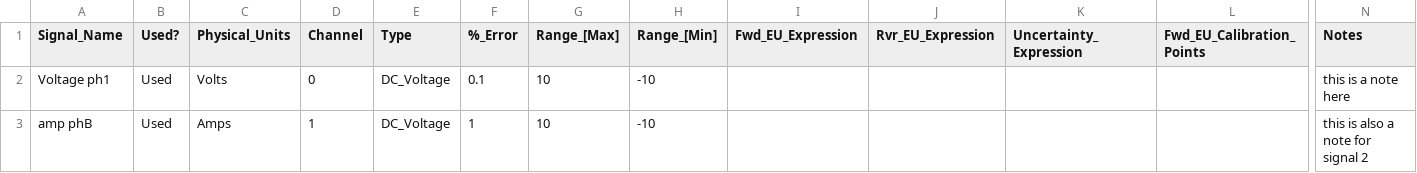
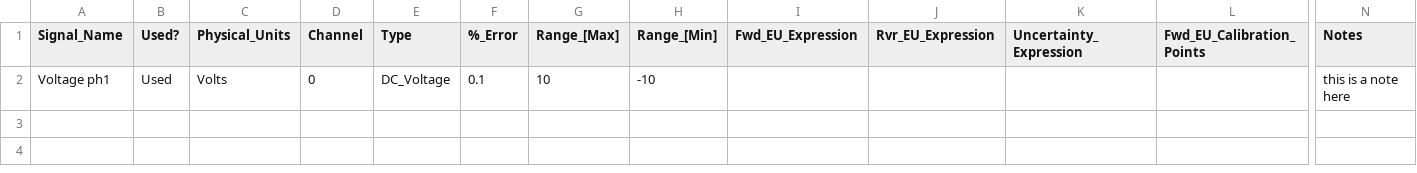
Before and after one commit to SeanPluemer/DAQ-Website, a CSV file: DAQ_Tests/files_from_server/signal_config.csv, drawn as a sheet; only a part is shown, gaps mark what is left out; rows hold the shown columns only; the diff names each change by its address in the sheet, - before the commit and + after, or states it on an @@ line.

```diff
--- a/DAQ_Tests/files_from_server/signal_config.csv
+++ b/DAQ_Tests/files_from_server/signal_config.csv
-row 3: amp phB | Used | Amps | 1 | DC_Voltage | 1 | 10 | -10 |  |  |  |  | this is also a note for signal 2
```
Also changed, not shown: 9 other files.
